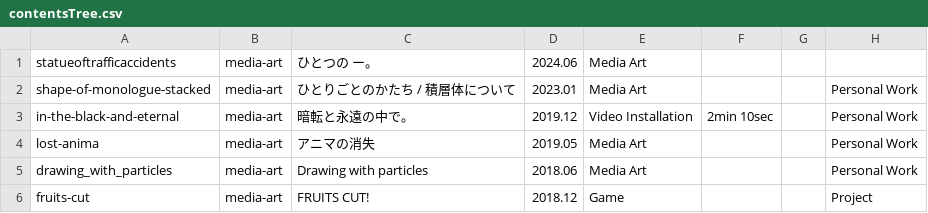
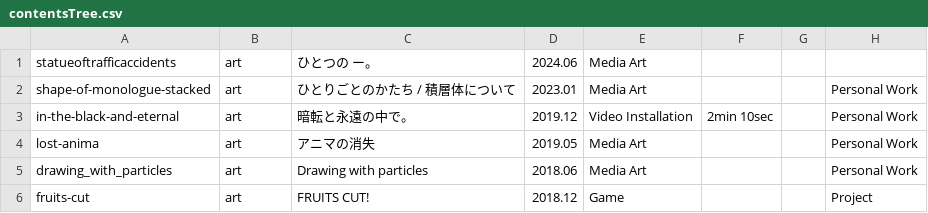
Before and after one commit to tomoya-onuki/tomoya-onunki.github.io, a CSV file: res/art/contentsTree.csv, drawn as a sheet.

```diff
--- a/res/art/contentsTree.csv
+++ b/res/art/contentsTree.csv
@@ -1,6 +1,6 @@
-statueoftrafficaccidents,media-art,ひとつの ー。,2024.06,Media Art,,,
-shape-of-monologue-stacked,media-art,ひとりごとのかたち / 積層体について,2023.01,Media Art,,,Personal Work
-in-the-black-and-eternal,media-art,暗転と永遠の中で。,2019.12,Video Installation,2min 10sec,,Personal Work
-lost-anima,media-art,アニマの消失,2019.05,Media Art,,,Personal Work
-drawing_with_particles,media-art,Drawing with particles,2018.06,Media Art,,,Personal Work
-fruits-cut,media-art,FRUITS CUT!,2018.12,Game,,,Project
+statueoftrafficaccidents,art,ひとつの ー。,2024.06,Media Art,,,
+shape-of-monologue-stacked,art,ひとりごとのかたち / 積層体について,2023.01,Media Art,,,Personal Work
+in-the-black-and-eternal,art,暗転と永遠の中で。,2019.12,Video Installation,2min 10sec,,Personal Work
+lost-anima,art,アニマの消失,2019.05,Media Art,,,Personal Work
+drawing_with_particles,art,Drawing with particles,2018.06,Media Art,,,Personal Work
+fruits-cut,art,FRUITS CUT!,2018.12,Game,,,Project
```
Also changed, not shown: res/code/contentsTree.csv, res/contentsTree.csv, 50 other files.
